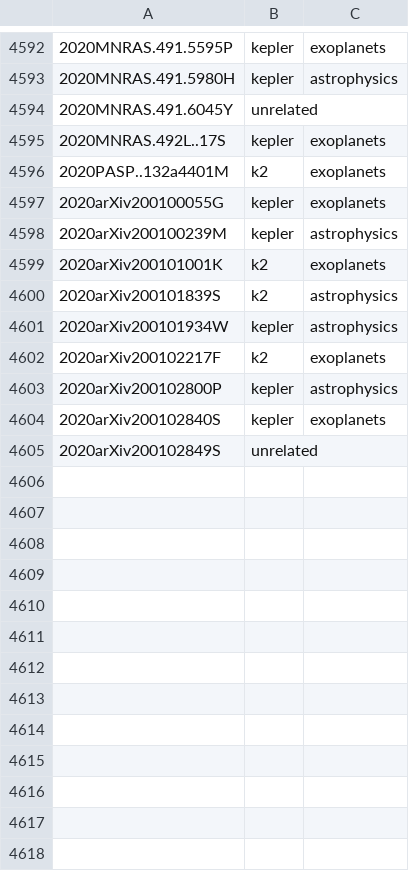
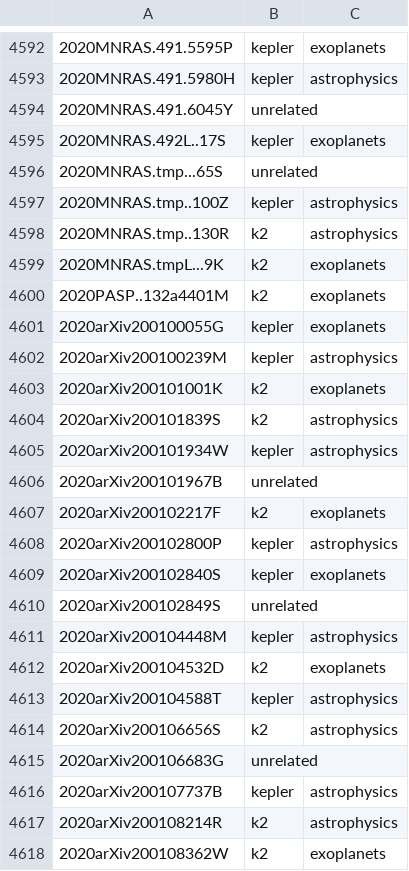
Before and after one commit to KeplerGO/kpub, a CSV file: data/kpub-export.csv, drawn as a sheet; only a part is shown, gaps mark what is left out; the diff names each change by its address in the sheet, - before the commit and + after, or states it on an @@ line.

```diff
--- a/data/kpub-export.csv
+++ b/data/kpub-export.csv
+row 4596: 2020MNRAS.tmp...65S | unrelated
+row 4597: 2020MNRAS.tmp..100Z | kepler | astrophysics
+row 4598: 2020MNRAS.tmp..130R | k2 | astrophysics
+row 4599: 2020MNRAS.tmpL...9K | k2 | exoplanets
+row 4606: 2020arXiv200101967B | unrelated
+row 4611: 2020arXiv200104448M | kepler | astrophysics
+row 4612: 2020arXiv200104532D | k2 | exoplanets
+row 4613: 2020arXiv200104588T | kepler | astrophysics
+row 4614: 2020arXiv200106656S | k2 | astrophysics
+row 4615: 2020arXiv200106683G | unrelated
+row 4616: 2020arXiv200107737B | kepler | astrophysics
+row 4617: 2020arXiv200108214R | k2 | astrophysics
+row 4618: 2020arXiv200108362W | k2 | exoplanets
```
Also changed, not shown: 1 other file.
